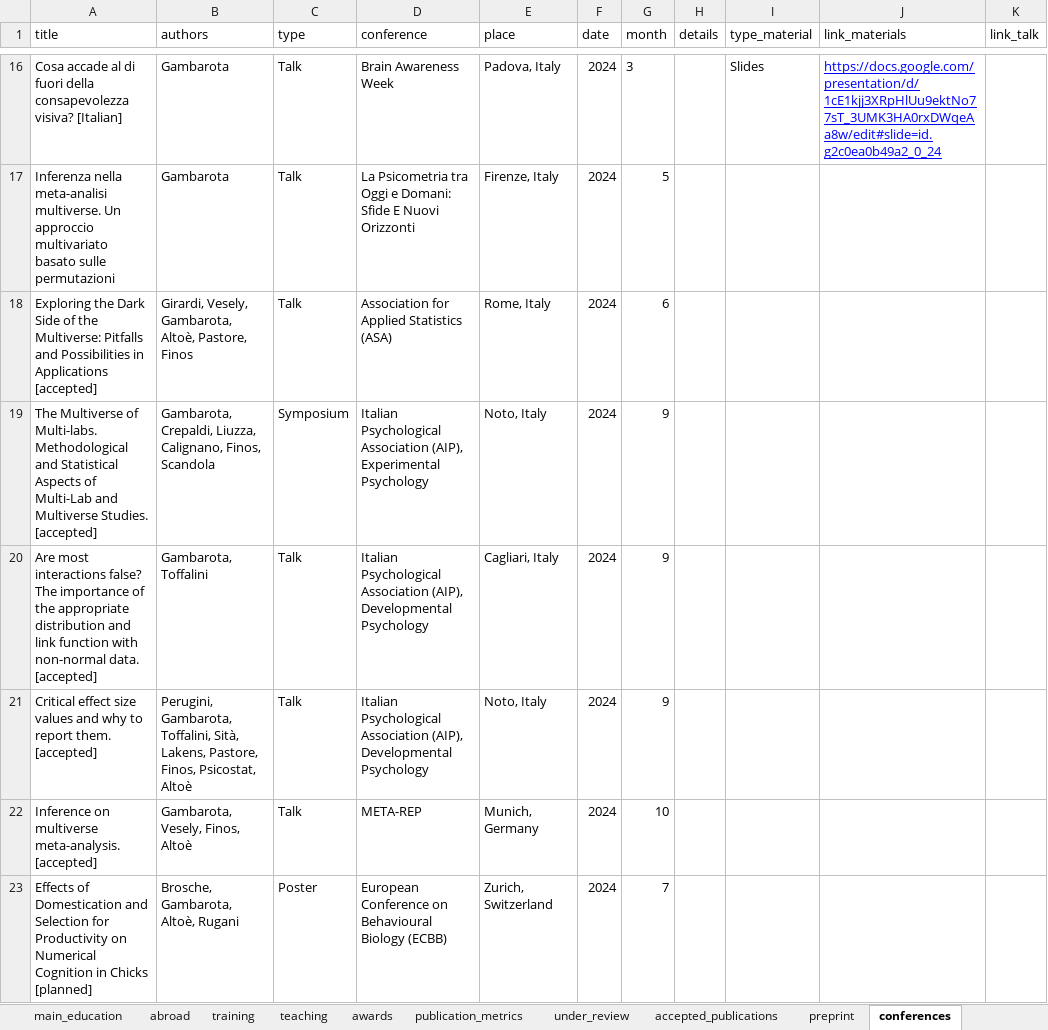
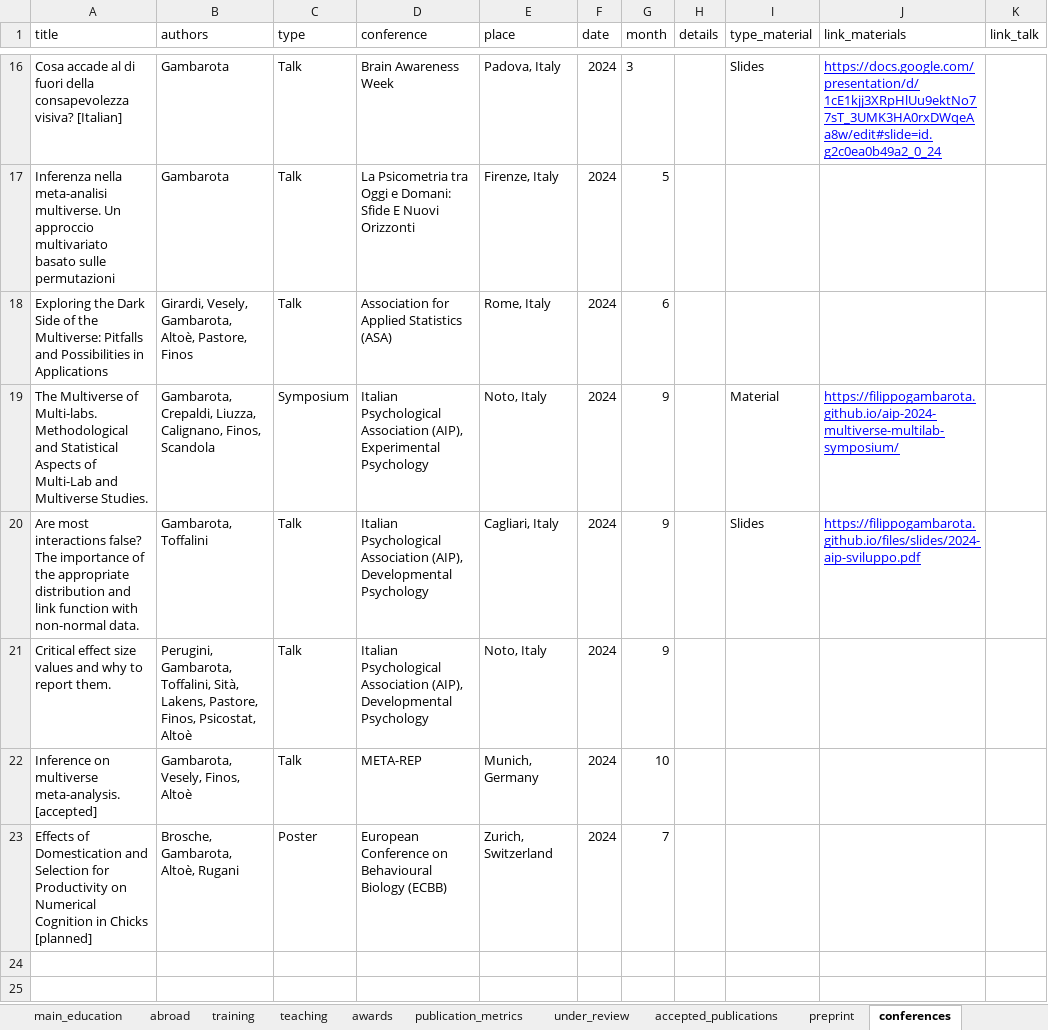
Before and after one commit to filippogambarota/cv, an Excel workbook: data/data.xlsx, sheet conferences, drawn as a sheet; only a part is shown, gaps mark what is left out; values as stored, in another font and other column widths than the file's, no borders; charts and pictures not drawn; the diff names each change by its address in the sheet, - before the commit and + after, or states it on an @@ line.

```diff
--- a/data/data.xlsx (sheet conferences)
+++ b/data/data.xlsx (sheet conferences)
-A18 (title): …in Applications [accepted]
+A18 (title): …in Applications
-A19 (title): …Multiverse Studies. [accepted]
+A19 (title): …Multiverse Studies.
-I19 (type_material): (empty)
+I19 (type_material): Material
-J19 (link_materials): (empty)
+J19 (link_materials): https://filippogambarota.github.io/aip-2024-multiverse-multilab-symposium/
-A20 (title): …non-normal data. [accepted]
+A20 (title): …non-normal data.
-I20 (type_material): (empty)
+I20 (type_material): Slides
-J20 (link_materials): (empty)
+J20 (link_materials): https://filippogambarota.github.io/files/slides/2024-aip-sviluppo.pdf
-A21 (title): …report them. [accepted]
+A21 (title): …report them.
```
Also changed, not shown: sheet awards, sheet publication_metrics, sheet to-be-added, 6 other files.
